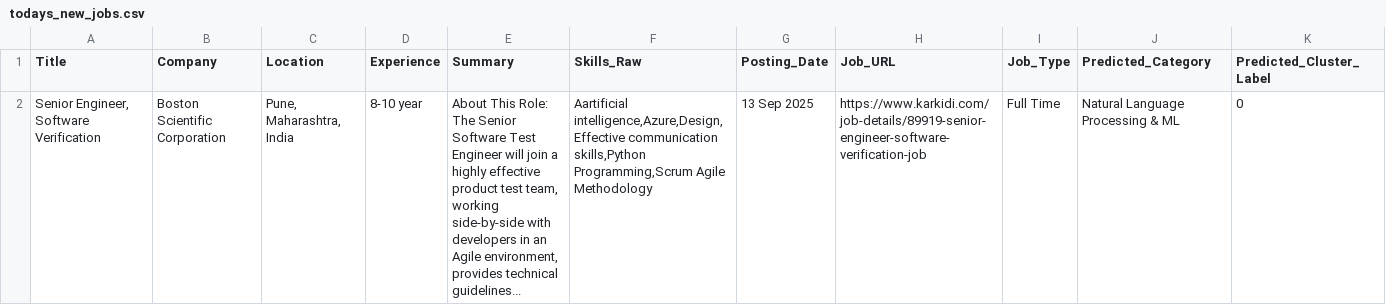
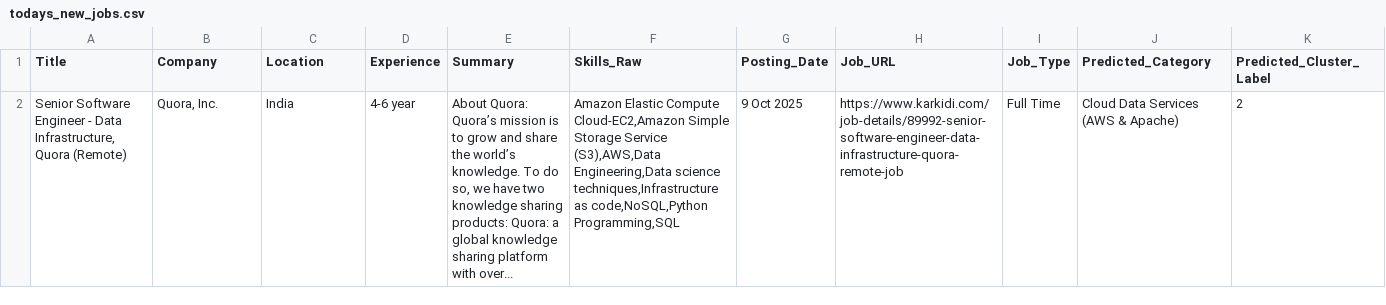
Before and after one commit to ajeem-codespace/skill-matched-job-notifier, a CSV file: data/todays_new_jobs.csv, drawn as a sheet; only a part is shown; removed rows and columns are numbered as before the commit, all else as after; rows hold the shown columns only; the diff names each change by its address in the sheet, - before the commit and + after, or states it on an @@ line.

```diff
--- a/data/todays_new_jobs.csv
+++ b/data/todays_new_jobs.csv
-row 2: Senior Engineer, Software Verification | Boston Scientific Corporation | Pune, Maharashtra, India | 8-10 year | About This Role: The Senior Software Test Engineer will join a highly effective product test team, working side-by-side with developers in an Agile environment, provides technical guidelines... | Aartificial intelligence,Azure,Design,Effective communication skills,Python Programming,Scrum Agile Methodology | 13 Sep 2025 | https://www.karkidi.com/job-details/89919-senior-engineer-software-verification-job | Full Time | Natural Language Processing & ML | 0
+row 2: Senior Software Engineer - Data Infrastructure, Quora (Remote) | Quora, Inc. | India | 4-6 year | About Quora: Quora’s mission is to grow and share the world’s knowledge. To do so, we have two knowledge sharing products: Quora: a global knowledge sharing platform with over... | Amazon Elastic Compute Cloud-EC2,Amazon Simple Storage Service (S3),AWS,Data Engineering,Data science techniques,Infrastructure as code,NoSQL,Python Programming,SQL | 9 Oct 2025 | https://www.karkidi.com/job-details/89992-senior-software-engineer-data-infrastructure-quora-remote-job | Full Time | Cloud Data Services (AWS & Apache) | 2
```
Also changed, not shown: data/master_seen_urls.csv.
